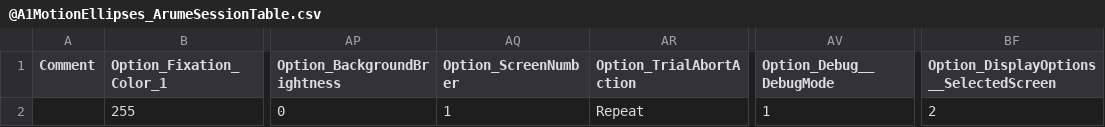
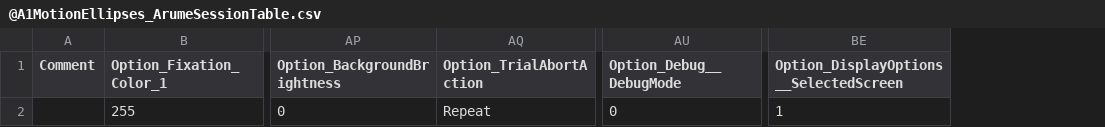
Before and after one commit to ocular-motor-lab/ArumeExperiments, a CSV file: +ArumeExperimentDesigns/@A1MotionEllipses/@A1MotionEllipses_ArumeSessionTable.csv, drawn as a sheet; only a part is shown, gaps mark what is left out; removed rows and columns are numbered as before the commit, all else as after; the diff names each change by its address in the sheet, - before the commit and + after, or states it on an @@ line.

Commit message:
Refactor display options and dot rendering
Move screen selection and display parameters into DisplayOptions (use DisplayOptions.SelectedScreen instead of ScreenNumber), centralize white/black/grey color and screen metrics, and store screen center/pixel dims in ExperimentOptions.DisplayOptions. Convert velocities from deg/s to pixels/frame, fix window eccentricity calculation, and replace uses of legacy variables (screenCenterX/Y, white_col, black_col, grey_col) with the new DisplayOptions fields. Add a short invisible preliminary dot-movement run to pre-diffuse dot positions, shorten initial fixation duration, and standardize Motion_Duration naming. Update DrawDots calls to use pre-scaled colour arrays (remove unnecessary /255) and use graph.window for text/dot drawing. Tidy up buffer flip call and small UI/dialog mapping changes. Also update session defaults in the experiment CSV (toggle debug/selected screen defaults) and include the updated ArumeSession.mat.

```diff
--- a/+ArumeExperimentDesigns/@A1MotionEllipses/@A1MotionEllipses_ArumeSessionTable.csv
+++ b/+ArumeExperimentDesigns/@A1MotionEllipses/@A1MotionEllipses_ArumeSessionTable.csv
-column AQ (Option_ScreenNumber), row 2: 1
-AU2 (Option_Debug__DebugMode): 1
+AU2 (Option_Debug__DebugMode): 0
-BE2: 2
+BE2: 1
```
Also changed, not shown: 2 other files.
